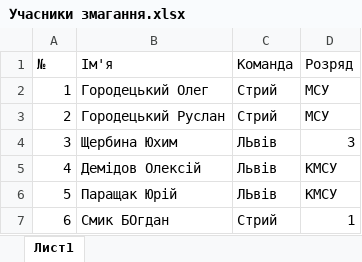
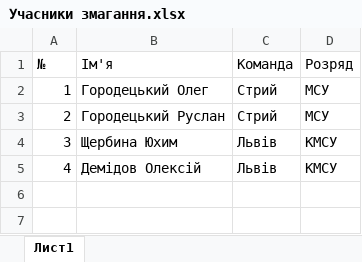
Before and after one commit to Poison018/Slotcar-Horodetskylap, an Excel workbook: zase4kak/bin/Debug/Учасники змагання.xlsx, sheet Лист1, drawn as a sheet; values as stored, in another font and other column widths than the file's, no borders; the diff names each change by its address in the sheet, - before the commit and + after, or states it on an @@ line.

```diff
--- a/zase4kak/bin/Debug/Учасники змагання.xlsx (sheet Лист1)
+++ b/zase4kak/bin/Debug/Учасники змагання.xlsx (sheet Лист1)
-C4 (Команда): ЛЬвів
+C4 (Команда): Львів
-D4 (Розряд): 3
+D4 (Розряд): КМСУ
-row 6: 5 | Паращак Юрій | ЛЬвів | КМСУ
-row 7: 6 | Смик БОгдан | Стрий | 1
```
Also changed, not shown: zase4kak/bin/Debug/result_of_racing.xlsx, 34 other files.
